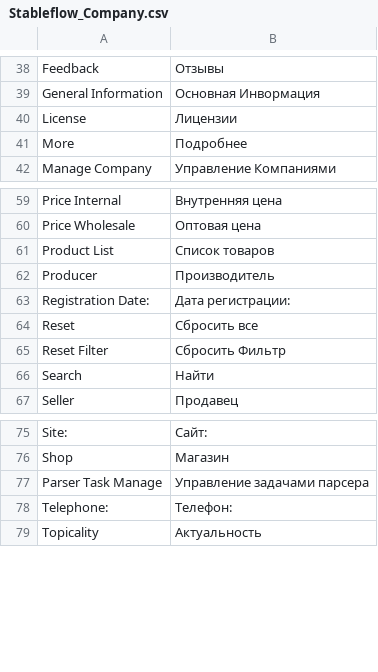
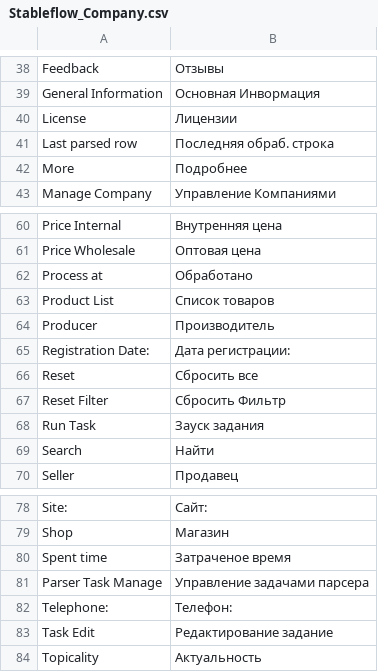
Before and after one commit to npush/company, a CSV file: app/locale/ru_RU/Stableflow_Company.csv, drawn as a sheet; only a part is shown, gaps mark what is left out; the diff names each change by its address in the sheet, - before the commit and + after, or states it on an @@ line.

Commit message:
Company module Price parser

```diff
--- a/app/locale/ru_RU/Stableflow_Company.csv
+++ b/app/locale/ru_RU/Stableflow_Company.csv
+row 41: Last parsed row | Последняя обраб. строка
+row 62: Process at | Обработано
+row 68: Run Task | Зауск задания
+row 80: Spent time | Затраченое время
+row 83: Task Edit | Редактирование задание
```
Also changed, not shown: 8 other files.
